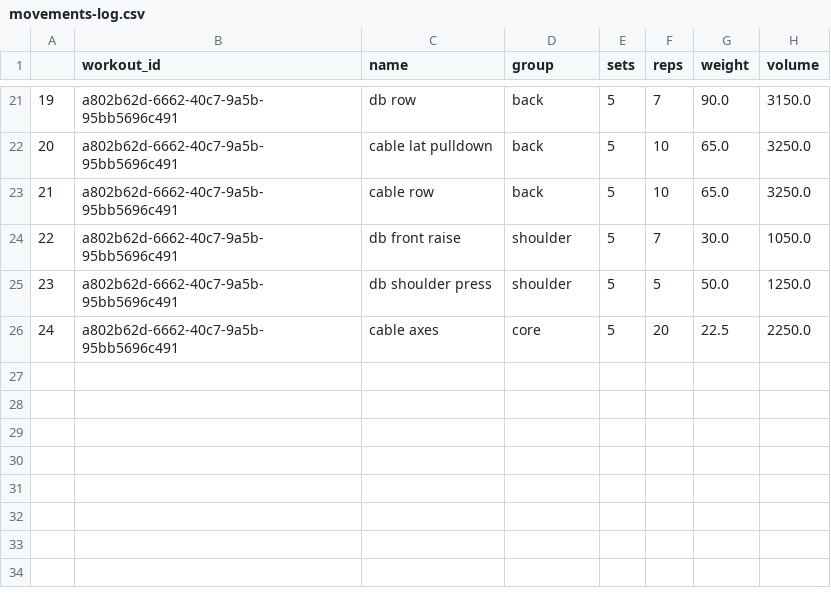
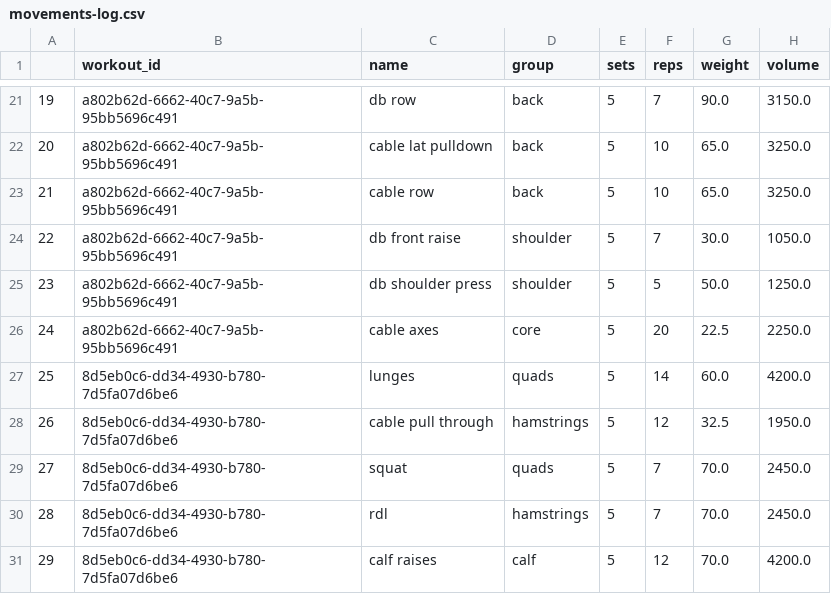
Before and after one commit to hannasage/workout-cli, a CSV file: data/movements-log.csv, drawn as a sheet; only a part is shown, gaps mark what is left out; the diff names each change by its address in the sheet, - before the commit and + after, or states it on an @@ line.

```diff
--- a/data/movements-log.csv
+++ b/data/movements-log.csv
+row 27: 25 | 8d5eb0c6-dd34-4930-b780-7d5fa07d6be6 | lunges | quads | 5 | 14 | 60.0 | 4200.0
+row 28: 26 | 8d5eb0c6-dd34-4930-b780-7d5fa07d6be6 | cable pull through | hamstrings | 5 | 12 | 32.5 | 1950.0
+row 29: 27 | 8d5eb0c6-dd34-4930-b780-7d5fa07d6be6 | squat | quads | 5 | 7 | 70.0 | 2450.0
+row 30: 28 | 8d5eb0c6-dd34-4930-b780-7d5fa07d6be6 | rdl | hamstrings | 5 | 7 | 70.0 | 2450.0
+row 31: 29 | 8d5eb0c6-dd34-4930-b780-7d5fa07d6be6 | calf raises | calf | 5 | 12 | 70.0 | 4200.0
```
Also changed, not shown: data/volumes-log.csv, data/workouts-log.csv, 1 other file.
